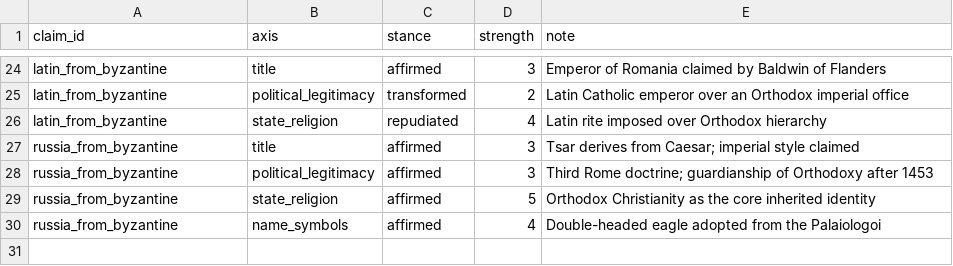
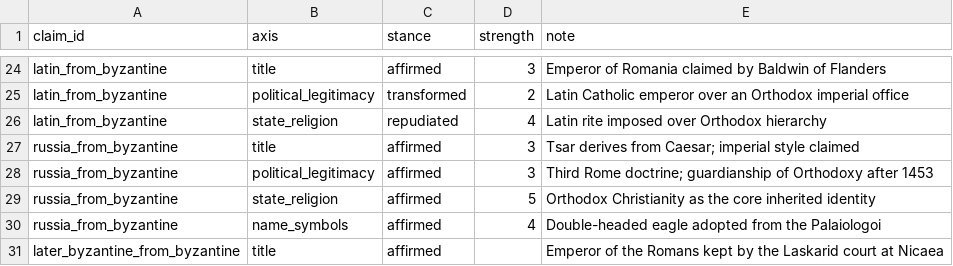
Before and after one commit to renaissancor/anagnosis, a CSV file: csvs/inheritance_axis.csv, drawn as a sheet; only a part is shown, gaps mark what is left out; the diff names each change by its address in the sheet, - before the commit and + after, or states it on an @@ line.

```diff
--- a/csvs/inheritance_axis.csv
+++ b/csvs/inheritance_axis.csv
+row 31: later_byzantine_from_byzantine | title | affirmed |  | Emperor of the Romans kept by the Laskarid court at Nicaea
```
Also changed, not shown: csvs/inheritance_claim.csv, csvs/inheritance_recognition.csv, 3 other files.
